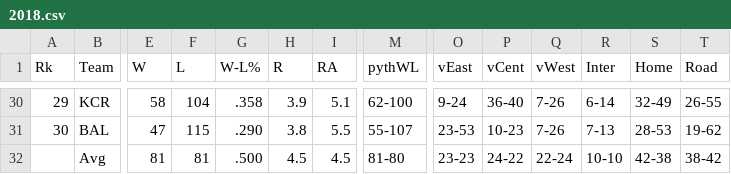
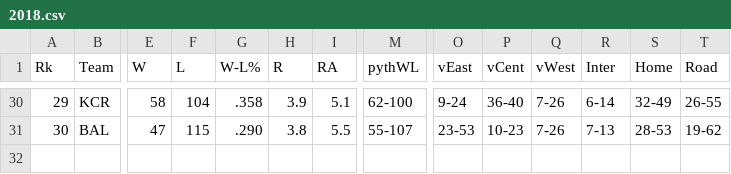
Before and after one commit to vthatte0/MATH199-CHP, a CSV file: data/mlb/2018.csv, drawn as a sheet; only a part is shown, gaps mark what is left out; rows hold the shown columns only; the diff names each change by its address in the sheet, - before the commit and + after, or states it on an @@ line.

Commit message:
Update 2018.csv

```diff
--- a/data/mlb/2018.csv
+++ b/data/mlb/2018.csv
-row 32:  | Avg | 81 | 81 | .500 | 4.5 | 4.5 | 81-80 | 23-23 | 24-22 | 22-24 | 10-10 | 42-38 | 38-42
```
